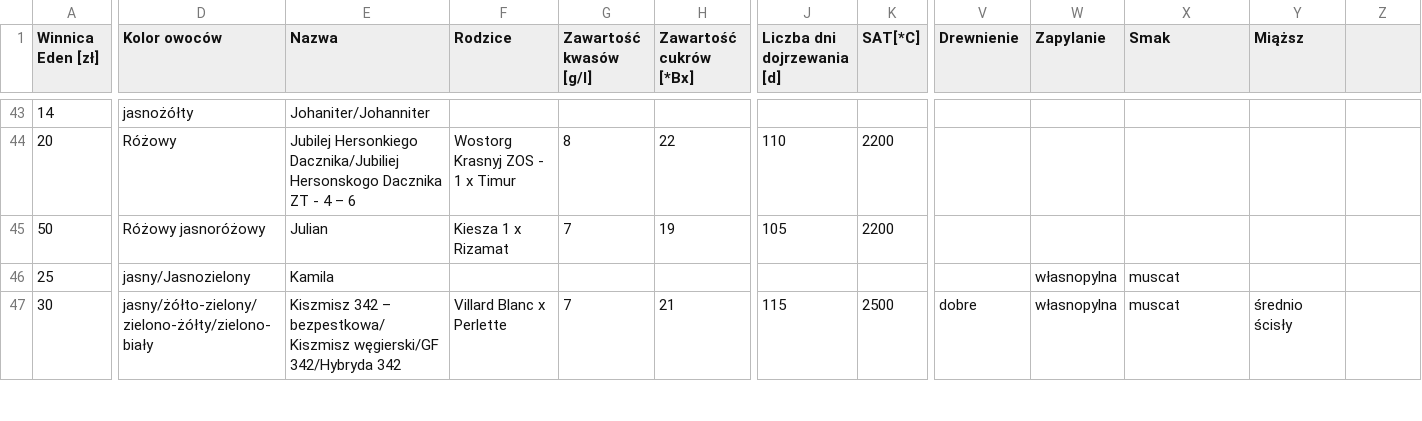
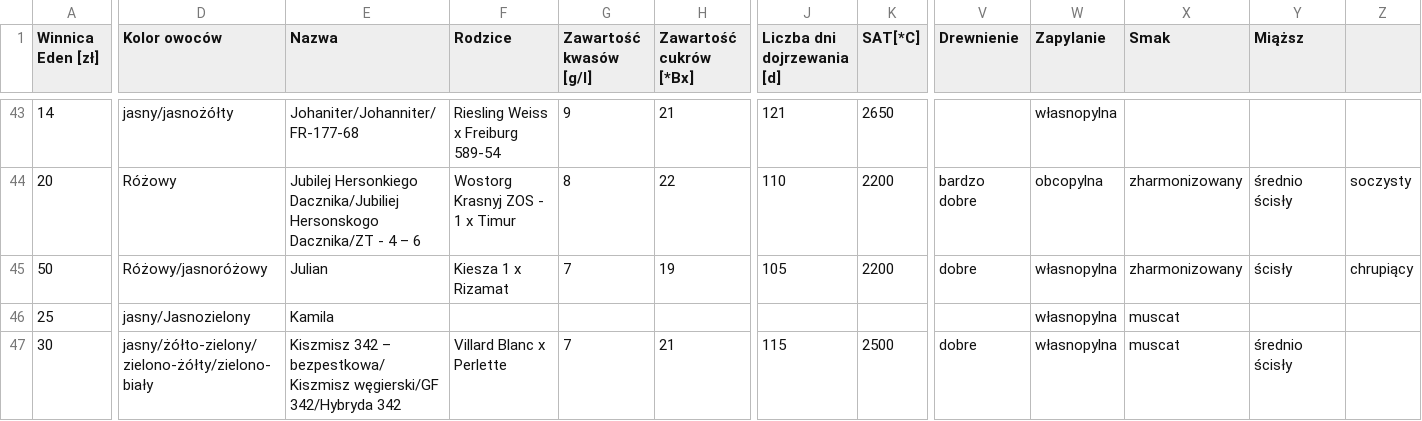
Before and after one commit to wojtekl/dionysus, a CSV file: dionysus.csv, drawn as a sheet; only a part is shown, gaps mark what is left out; the diff covers the shown part only; the diff names each change by its address in the sheet, - before the commit and + after, or states it on an @@ line.

```diff
--- a/dionysus.csv
+++ b/dionysus.csv
-D43 (Kolor owoców): jasnożółty
+D43 (Kolor owoców): jasny/jasnożółty
-E43 (Nazwa): Johaniter/Johanniter
+E43 (Nazwa): Johaniter/Johanniter/FR-177-68
-F43 (Rodzice): (empty)
+F43 (Rodzice): Riesling Weiss x Freiburg 589-54
-G43 (Zawartość kwasów [g/l]): (empty)
+G43 (Zawartość kwasów [g/l]): 9
-H43 (Zawartość cukrów [*Bx]): (empty)
+H43 (Zawartość cukrów [*Bx]): 21
-J43 (Liczba dni dojrzewania [d]): (empty)
+J43 (Liczba dni dojrzewania [d]): 121
-K43 (SAT[*C]): (empty)
+K43 (SAT[*C]): 2650
-W43 (Zapylanie): (empty)
+W43 (Zapylanie): własnopylna
-E44 (Nazwa): …Dacznika/Jubiliej Hersonskogo Dacznika ZT - 4…
+E44 (Nazwa): …Dacznika/Jubiliej Hersonskogo Dacznika/ZT - 4…
-V44 (Drewnienie): (empty)
+V44 (Drewnienie): bardzo dobre
-W44 (Zapylanie): (empty)
+W44 (Zapylanie): obcopylna
-X44:X45 (Smak): (empty)
+X44:X45 (Smak): zharmonizowany
-Y44 (Miąższ): (empty)
+Y44 (Miąższ): średnio ścisły
-Z44: (empty)
+Z44: soczysty
-D45 (Kolor owoców): Różowy jasnoróżowy
+D45 (Kolor owoców): Różowy/jasnoróżowy
-V45 (Drewnienie): (empty)
+V45 (Drewnienie): dobre
-W45 (Zapylanie): (empty)
+W45 (Zapylanie): własnopylna
-Y45 (Miąższ): (empty)
+Y45 (Miąższ): ścisły
-Z45: (empty)
+Z45: chrupiący
```
Also changed, not shown: 33 edited cells elsewhere in this file.
